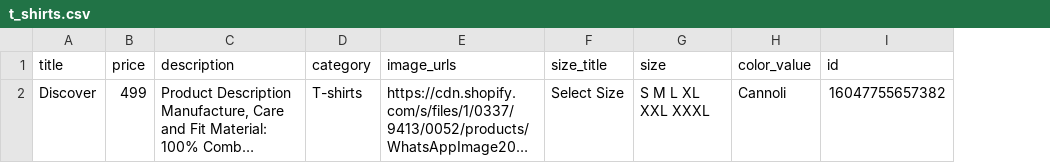
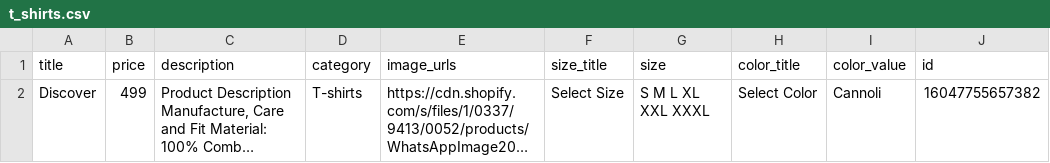
Before and after one commit to TumashenkaAliaksandr/mother_pars, a CSV file: templates/nobero/done_csv/t_shirts.csv, drawn as a sheet; long unchanged cells end in …; the diff names each change by its address in the sheet, - before the commit and + after, or states it on an @@ line.

Commit message:
added file urls_parses_t_shirt.py and urls pars done

```diff
--- a/templates/nobero/done_csv/t_shirts.csv
+++ b/templates/nobero/done_csv/t_shirts.csv
+column H (color_title), row 2: Select Color
```
Also changed, not shown: 5 other files.
